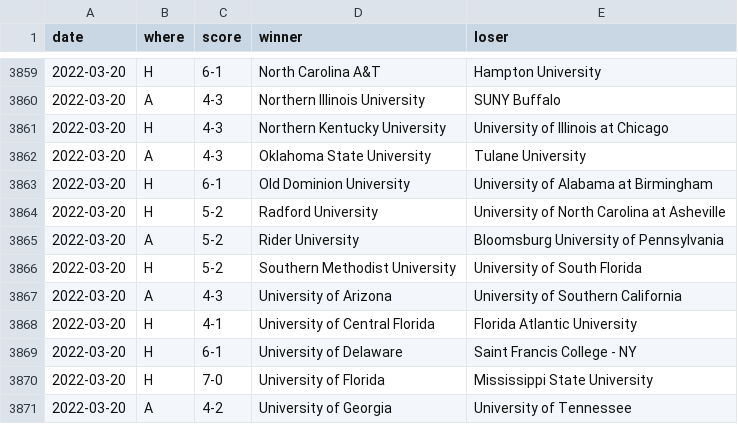
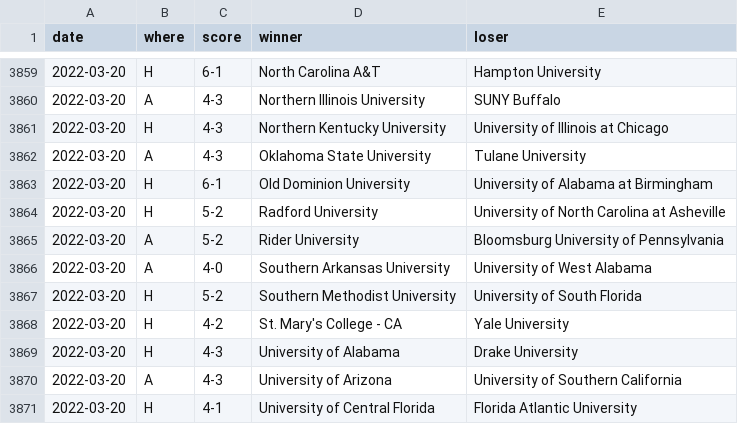
Before and after one commit to TennisOpenData/college-tennis-massey, a TSV file: 2021-22_men_results.tsv, drawn as a sheet; only a part is shown, gaps mark what is left out; the shorter side is filled out with more unchanged rows; the diff names each change by its address in the sheet, - before the commit and + after, or states it on an @@ line.

```diff
--- a/2021-22_men_results.tsv
+++ b/2021-22_men_results.tsv
+row 3866: 2022-03-20 | A | 4-0 | Southern Arkansas University | University of West Alabama
+row 3868: 2022-03-20 | H | 4-2 | St. Mary's College - CA | Yale University
+row 3869: 2022-03-20 | H | 4-3 | University of Alabama | Drake University
```
Also changed, not shown: 2021-22_women_results.tsv.
